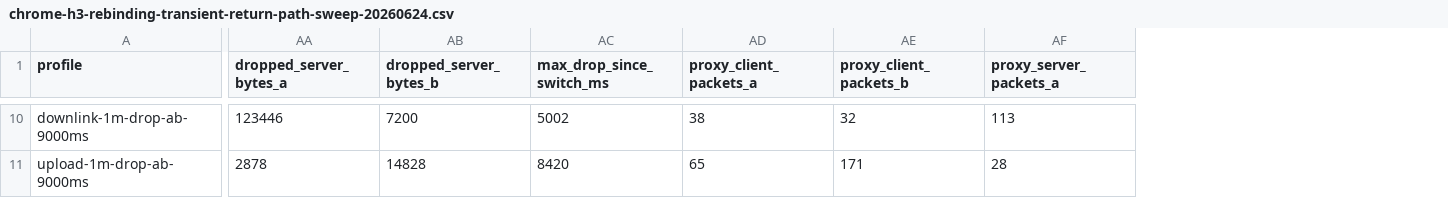
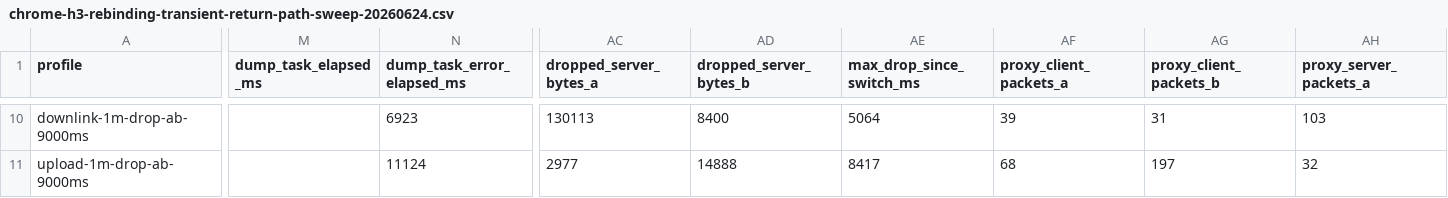
Before and after one commit to manNomi/quic-connect-migration, a CSV file: data/chrome-h3-rebinding-transient-return-path-sweep-20260624.csv, drawn as a sheet; only a part is shown, gaps mark what is left out; addresses are those after the commit; the diff covers the shown part only; the diff names each change by its address in the sheet, - before the commit and + after, or states it on an @@ line.

Commit message:
repro: Chrome transient outage timing 계측 추가

```diff
--- a/data/chrome-h3-rebinding-transient-return-path-sweep-20260624.csv
+++ b/data/chrome-h3-rebinding-transient-return-path-sweep-20260624.csv
+column M (dump_task_elapsed_ms), empty
+column N (dump_task_error_elapsed_ms), rows 10-11: 6923 | 11124
-AC10 (dropped_server_bytes_a): 123446
+AC10 (dropped_server_bytes_a): 130113
-AD10 (dropped_server_bytes_b): 7200
+AD10 (dropped_server_bytes_b): 8400
-AE10 (max_drop_since_switch_ms): 5002
+AE10 (max_drop_since_switch_ms): 5064
-AF10 (proxy_client_packets_a): 38
+AF10 (proxy_client_packets_a): 39
-AG10 (proxy_client_packets_b): 32
+AG10 (proxy_client_packets_b): 31
-AH10 (proxy_server_packets_a): 113
+AH10 (proxy_server_packets_a): 103
-AC11 (dropped_server_bytes_a): 2878
+AC11 (dropped_server_bytes_a): 2977
-AD11 (dropped_server_bytes_b): 14828
+AD11 (dropped_server_bytes_b): 14888
-AE11 (max_drop_since_switch_ms): 8420
+AE11 (max_drop_since_switch_ms): 8417
-AF11 (proxy_client_packets_a): 65
+AF11 (proxy_client_packets_a): 68
-AG11 (proxy_client_packets_b): 171
+AG11 (proxy_client_packets_b): 197
-AH11 (proxy_server_packets_a): 28
+AH11 (proxy_server_packets_a): 32
```
Also changed, not shown: 60 edited cells elsewhere in this file, data/experiment-results.csv, 22 other files.
